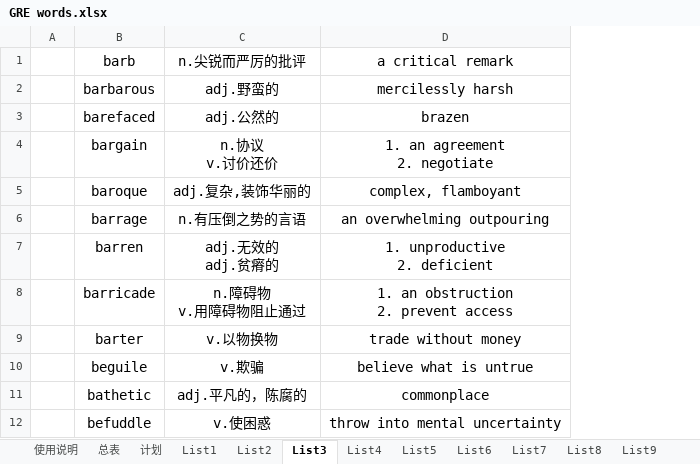
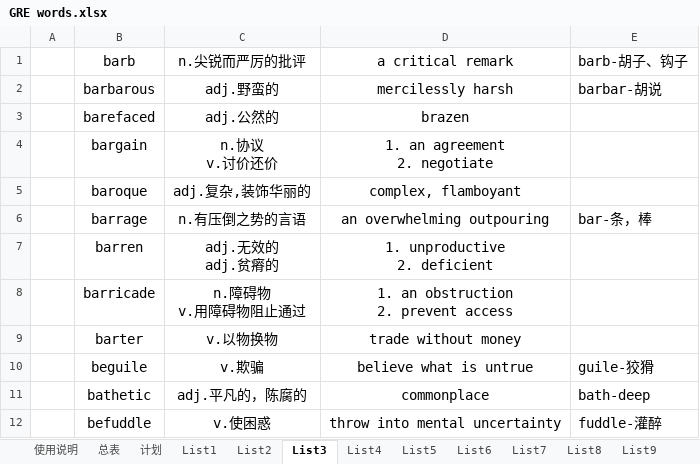
Before and after one commit to CodeYaCode/TOEFL, an Excel workbook: GRE words.xlsx, sheet List3, drawn as a sheet; only a part is shown; values as stored, in another font and other column widths than the file's, no borders; the diff names each change by its address in the sheet, - before the commit and + after, or states it on an @@ line.

Commit message:
DAY 2

```diff
--- a/GRE words.xlsx (sheet List3)
+++ b/GRE words.xlsx (sheet List3)
+column E (barb-胡子、钩子), rows 2-12: barbar-胡说 |  |  |  | bar-条，棒 |  |  |  | guile-狡猾 | bath-deep | fuddle-灌醉
```
